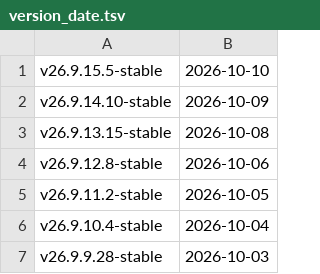
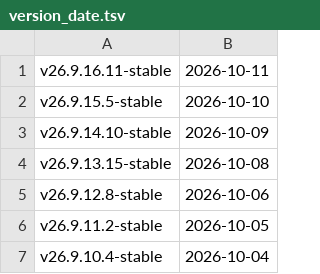
Before and after one commit to EmeraldShift/ClickHouse, a TSV file: utils/list-versions/version_date.tsv, drawn as a sheet; only a part is shown; the shorter side is filled out with more unchanged rows; the diff names each change by its address in the sheet, - before the commit and + after, or states it on an @@ line.

Commit message:
Update version_date.tsv and changelogs after v26.9.16.11-stable

```diff
--- a/utils/list-versions/version_date.tsv
+++ b/utils/list-versions/version_date.tsv
+row 1: v26.9.16.11-stable | 2026-10-11
```
Also changed, not shown: 6 other files.
